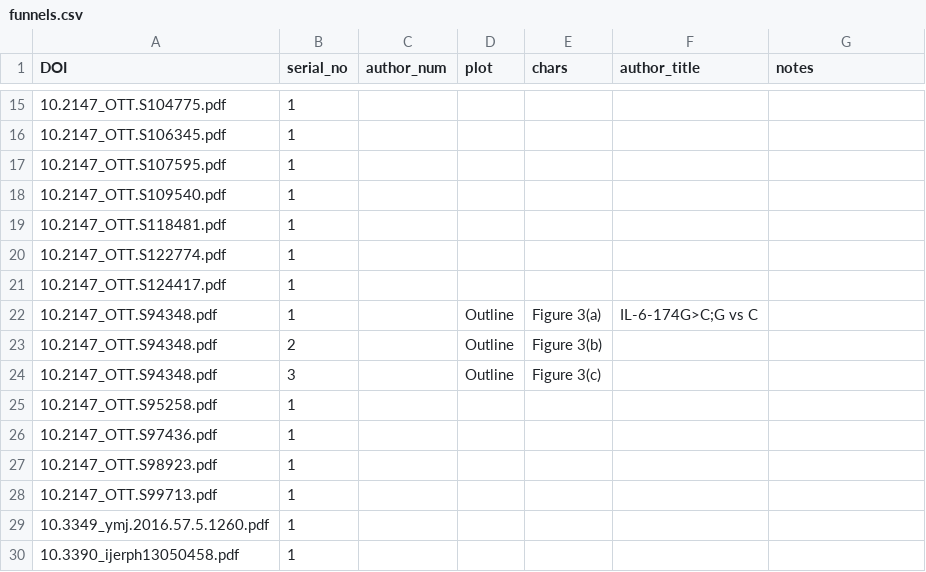
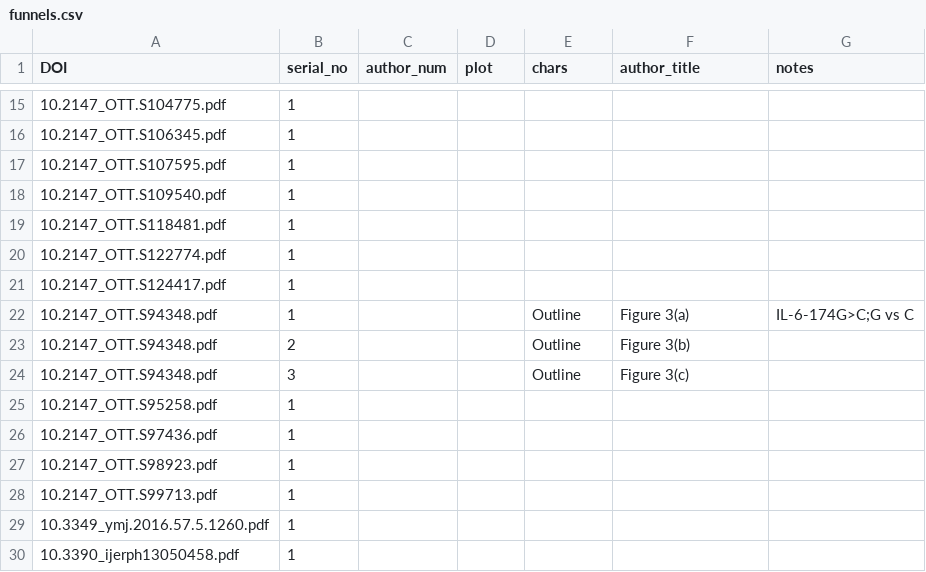
Before and after one commit to ContentMine/tilburg, a CSV file: funnels.csv, drawn as a sheet; only a part is shown, gaps mark what is left out.

Commit message:
Create funnels.csv

```diff
--- a/funnels.csv
+++ b/funnels.csv
@@ -21,5 +21,5 @@ DOI,serial_no,author_num,plot,chars,author_title,notes
 10.2147_OTT.S124417.pdf,1,,,,,
-10.2147_OTT.S94348.pdf,1,,Outline,Figure 3(a),IL-6-174G>C;G vs C
-10.2147_OTT.S94348.pdf,2,,Outline,Figure 3(b),,
-10.2147_OTT.S94348.pdf,3,,Outline,Figure 3(c),,
+10.2147_OTT.S94348.pdf,1,,,Outline,Figure 3(a),IL-6-174G>C;G vs C
+10.2147_OTT.S94348.pdf,2,,,Outline,Figure 3(b),,
+10.2147_OTT.S94348.pdf,3,,,Outline,Figure 3(c),,
 10.2147_OTT.S95258.pdf,1,,,,,
```
